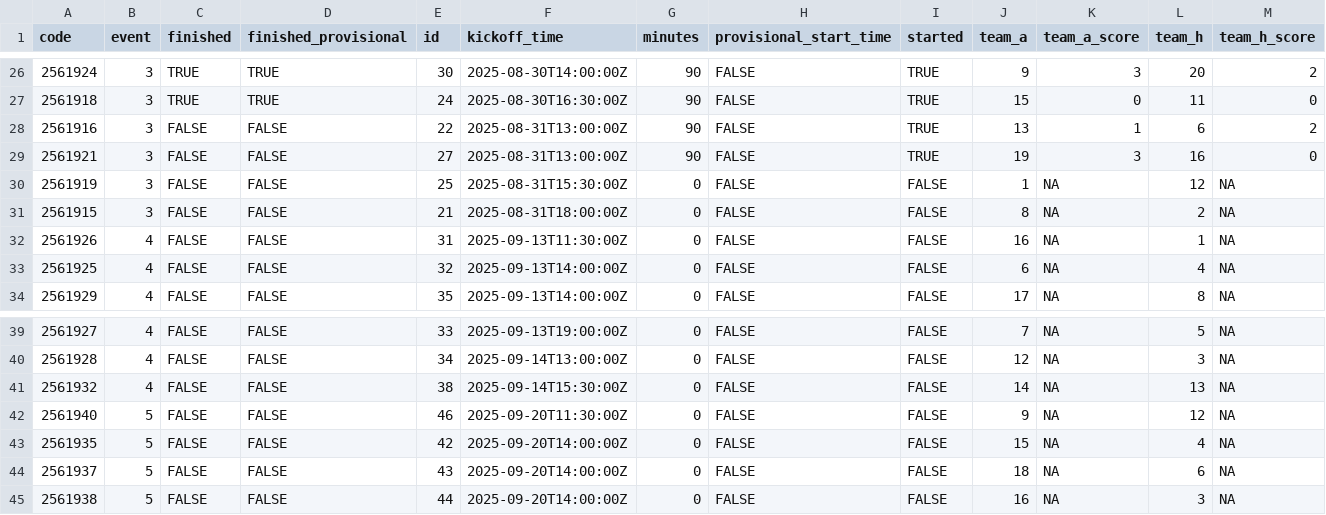
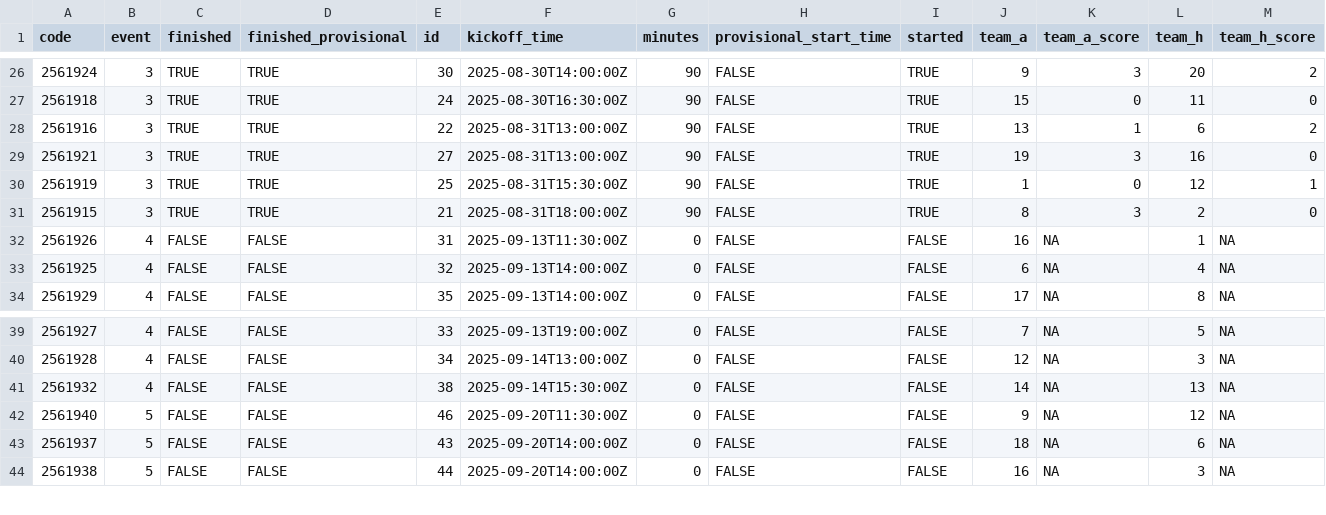
Before and after one commit to yawnocmot/fantasypremierleague2025, a CSV file: processed_data/fpl_fixtures.csv, drawn as a sheet; only a part is shown, gaps mark what is left out; removed rows and columns are numbered as before the commit, all else as after; rows hold the shown columns only; the diff covers the shown part only; the diff names each change by its address in the sheet, - before the commit and + after, or states it on an @@ line.

```diff
--- a/processed_data/fpl_fixtures.csv
+++ b/processed_data/fpl_fixtures.csv
-C28:C31 (finished): FALSE
+C28:C31 (finished): TRUE
-D28:D31 (finished_provisional): FALSE
+D28:D31 (finished_provisional): TRUE
-G30:G31 (minutes): 0
+G30:G31 (minutes): 90
-I30:I31 (started): FALSE
+I30:I31 (started): TRUE
-K30 (team_a_score): NA
+K30 (team_a_score): 0
-M30 (team_h_score): NA
+M30 (team_h_score): 1
-K31 (team_a_score): NA
+K31 (team_a_score): 3
-M31 (team_h_score): NA
+M31 (team_h_score): 0
-row 43: 2561935 | 5 | FALSE | FALSE | 42 | 2025-09-20T14:00:00Z | 0 | FALSE | FALSE | 15 | NA | 4 | NA
```
Also changed, not shown: 5 added rows, 4 removed rows and 1 edited cell elsewhere in this file, processed_data/champ_players_2025.csv, processed_data/fixtures_poisson_format.csv, 8 other files.
